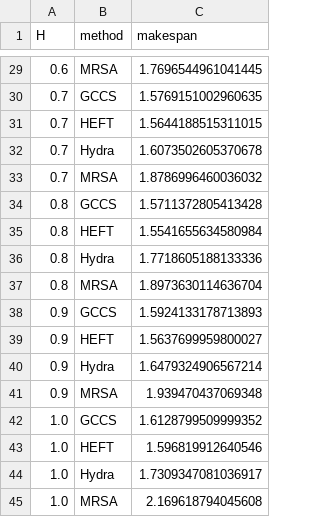
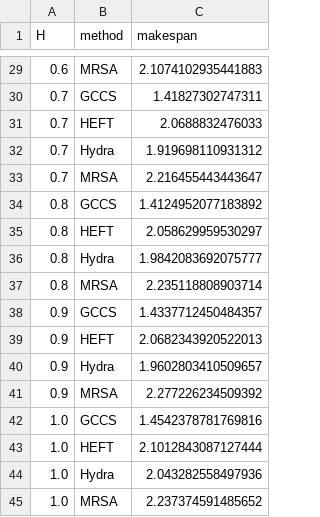
Before and after one commit to Haoy1102/GCCS, a CSV file: output/data_bk/v4_1/e3.csv, drawn as a sheet; only a part is shown, gaps mark what is left out; the diff covers the shown part only.

```diff
--- a/output/data_bk/v4_1/e3.csv
+++ b/output/data_bk/v4_1/e3.csv
@@ -29,17 +29,17 @@ H,method,makespan
-0.6,MRSA,1.7696544961041445
-0.7,GCCS,1.5769151002960635
-0.7,HEFT,1.5644188515311015
-0.7,Hydra,1.6073502605370678
-0.7,MRSA,1.8786996460036032
-0.8,GCCS,1.5711372805413428
-0.8,HEFT,1.5541655634580984
-0.8,Hydra,1.7718605188133336
-0.8,MRSA,1.8973630114636704
-0.9,GCCS,1.5924133178713893
-0.9,HEFT,1.5637699959800027
-0.9,Hydra,1.6479324906567214
-0.9,MRSA,1.939470437069348
-1.0,GCCS,1.6128799509999352
-1.0,HEFT,1.596819912640546
-1.0,Hydra,1.7309347081036917
-1.0,MRSA,2.169618794045608
+0.6,MRSA,2.1074102935441883
+0.7,GCCS,1.41827302747311
+0.7,HEFT,2.0688832476033
+0.7,Hydra,1.919698110931312
+0.7,MRSA,2.216455443443647
+0.8,GCCS,1.4124952077183892
+0.8,HEFT,2.058629959530297
+0.8,Hydra,1.9842083692075777
+0.8,MRSA,2.235118808903714
+0.9,GCCS,1.4337712450484357
+0.9,HEFT,2.0682343920522013
+0.9,Hydra,1.9602803410509657
+0.9,MRSA,2.277226234509392
+1.0,GCCS,1.4542378781769816
+1.0,HEFT,2.1012843087127444
+1.0,Hydra,2.043282558497936
+1.0,MRSA,2.237374591485652
```
Also changed, not shown: 27 edited cells elsewhere in this file, 5 other files.
